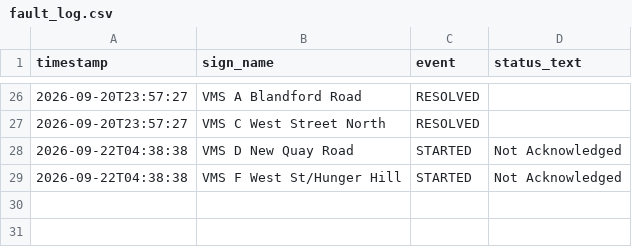
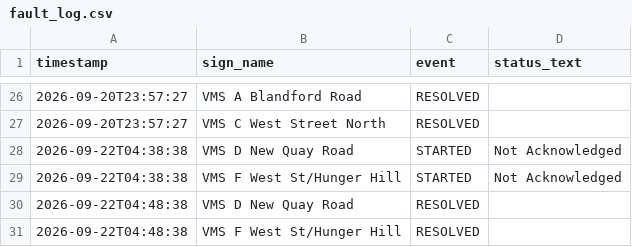
Before and after one commit to iamthecountofmontecrypto-a11y/vms, a CSV file: fault_log.csv, drawn as a sheet; only a part is shown, gaps mark what is left out; the diff names each change by its address in the sheet, - before the commit and + after, or states it on an @@ line.

Commit message:
Update fault_log.csv/heartbeat.txt 2026-09-22T04:49:29

```diff
--- a/fault_log.csv
+++ b/fault_log.csv
+row 30: 2026-09-22T04:48:38 | VMS D New Quay Road | RESOLVED
+row 31: 2026-09-22T04:48:38 | VMS F West St/Hunger Hill | RESOLVED
```
Also changed, not shown: 1 other file.
